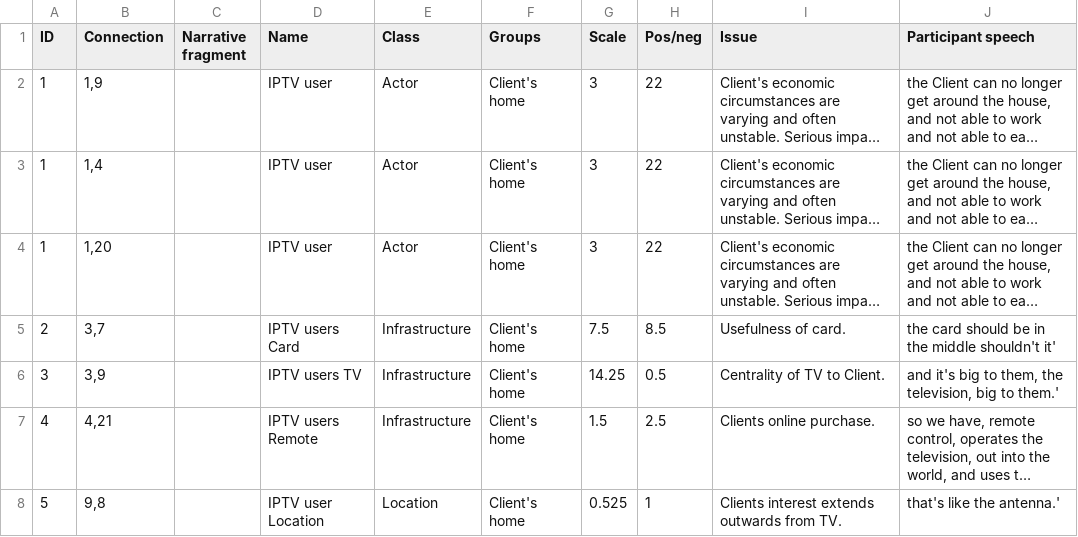
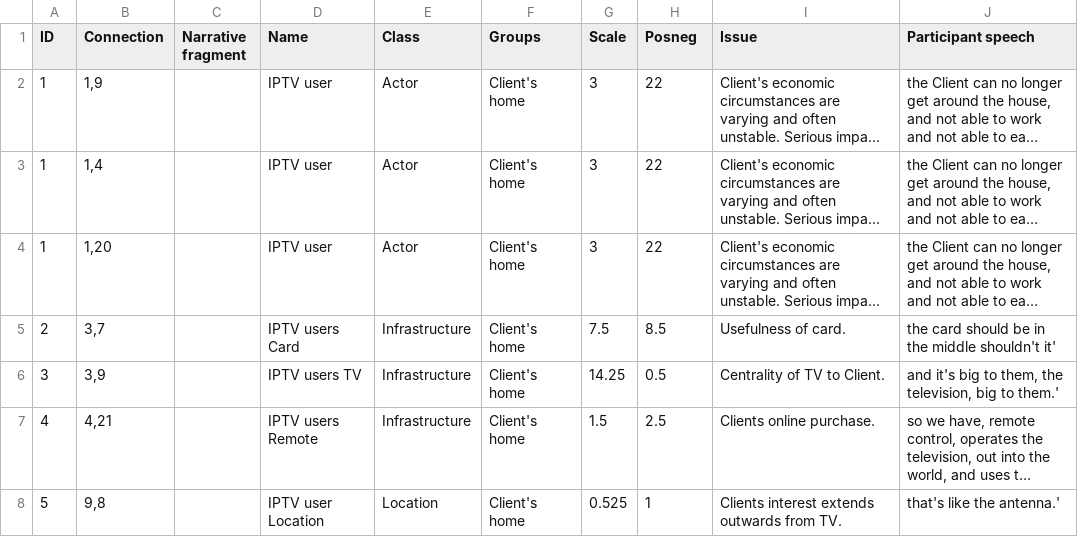
Before and after one commit to geocontrol/actormapp, a CSV file: legodata2.csv, drawn as a sheet; only a part is shown; long unchanged cells end in …; the diff names each change by its address in the sheet, - before the commit and + after, or states it on an @@ line.

```diff
--- a/legodata2.csv
+++ b/legodata2.csv
-H1: Pos/neg
+H1: Posneg
```
Also changed, not shown: 21 other files.
